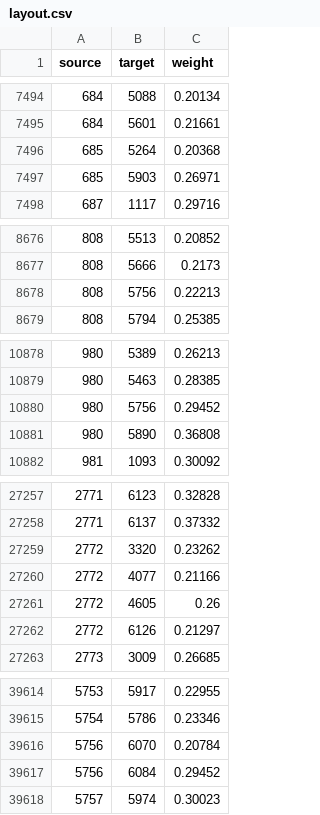
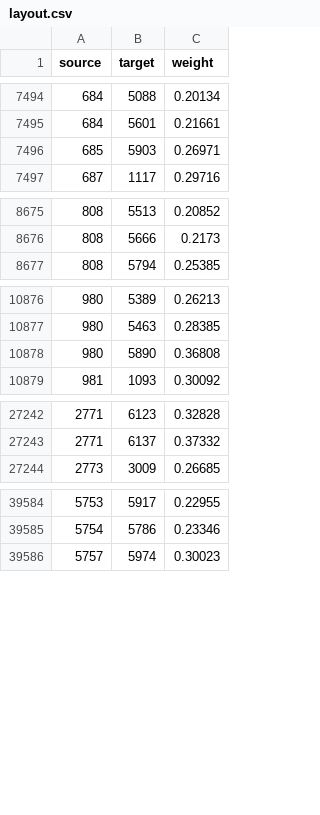
Before and after one commit to BooneAndrewsLab/thecellmap, a CSV file: base/static/visualization/Living/layout.csv, drawn as a sheet; only a part is shown, gaps mark what is left out; the diff covers the shown part only; the diff names each change by its address in the sheet, - before the commit and + after, or states it on an @@ line.

```diff
--- a/base/static/visualization/Living/layout.csv
+++ b/base/static/visualization/Living/layout.csv
-row 7496: 685 | 5264 | 0.20368
-row 8678: 808 | 5756 | 0.22213
-row 10880: 980 | 5756 | 0.29452
-row 27259: 2772 | 3320 | 0.23262
-row 27260: 2772 | 4077 | 0.21166
-row 27261: 2772 | 4605 | 0.26
-row 27262: 2772 | 6126 | 0.21297
-row 39616: 5756 | 6070 | 0.20784
-row 39617: 5756 | 6084 | 0.29452
```
Also changed, not shown: 23 removed rows elsewhere in this file, base/static/visualization/Living/safe_layout.csv, 7 other files.
